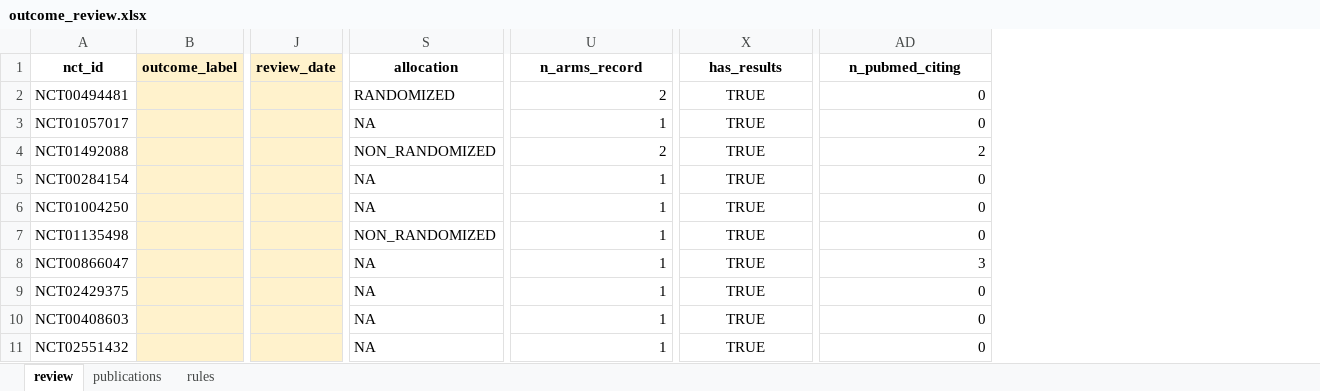
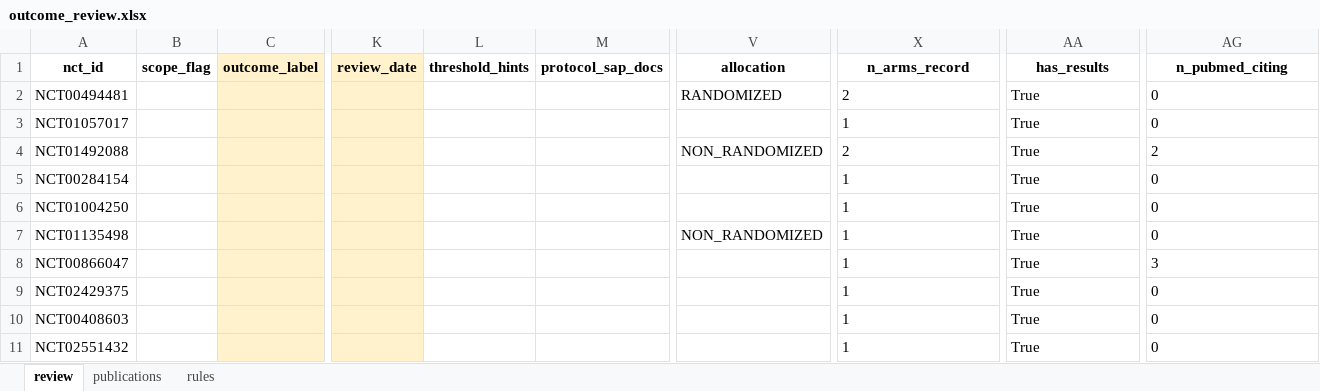
Before and after one commit to arabellachua/mechanistic_engine, an Excel workbook: curation/outcome_review.xlsx, sheet review, drawn as a sheet; only a part is shown, gaps mark what is left out; values as stored, in another font and other column widths than the file's, no borders; addresses are those after the commit; the diff covers the shown part only; the diff names each change by its address in the sheet, - before the commit and + after, or states it on an @@ line.

Commit message:
replace excluded trials; batch 2 reviews

```diff
--- a/curation/outcome_review.xlsx (sheet review)
+++ b/curation/outcome_review.xlsx (sheet review)
+column B (scope_flag), empty
+column L (threshold_hints), empty
+column M (protocol_sap_docs), empty
-X2:X11 alignment: right
+X2:X11 alignment: left
-AA2:AA11 (has_results): TRUE
+AA2:AA11 (has_results): True
-AA2:AA11 alignment: center
+AA2:AA11 alignment: left
-AG2:AG11 alignment: right
+AG2:AG11 alignment: left
-V3 (allocation): NA
+V3 (allocation): (empty)
-V5:V6 (allocation): NA
+V5:V6 (allocation): (empty)
-V8:V11 (allocation): NA
+V8:V11 (allocation): (empty)
```
Also changed, not shown: 4 added rows, 7 edited cells and cell formats elsewhere in this sheet, sheet publications, 3 other files.
